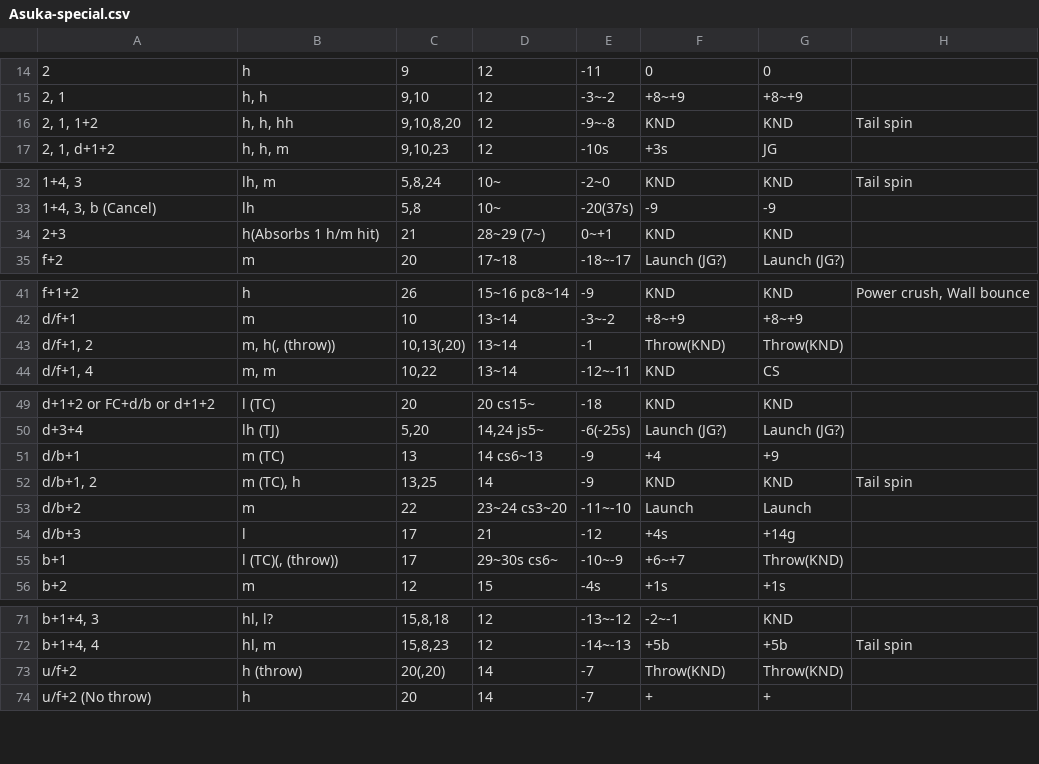
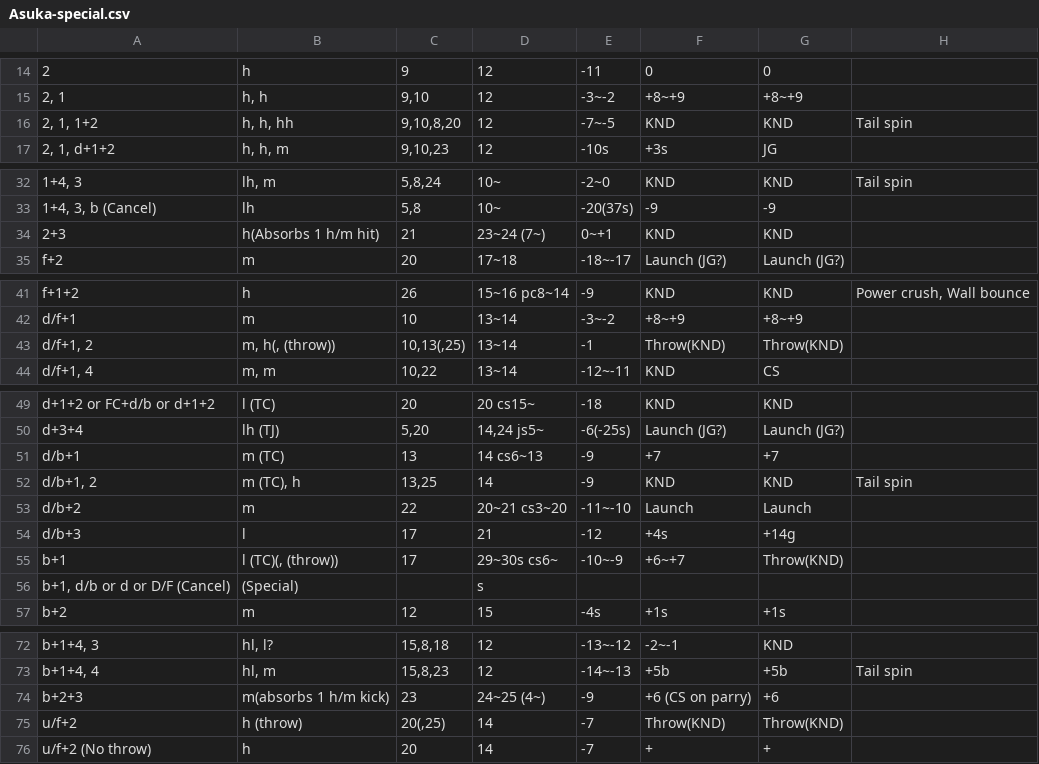
Before and after one commit to pbruvoll/rbnTekkenFrameData, a CSV file: frameData/T7/csv/Asuka/Asuka-special.csv, drawn as a sheet; only a part is shown, gaps mark what is left out; addresses are those after the commit; the diff covers the shown part only; the diff names each change by its address in the sheet, - before the commit and + after, or states it on an @@ line.

Commit message:
Added asuka season 4

```diff
--- a/frameData/T7/csv/Asuka/Asuka-special.csv
+++ b/frameData/T7/csv/Asuka/Asuka-special.csv
-E16: -9~-8
+E16: -7~-5
-D34: 28~29 (7~)
+D34: 23~24 (7~)
-C43: 10,13(,20)
+C43: 10,13(,25)
-F51: +4
+F51: +7
-G51: +9
+G51: +7
-D53: 23~24 cs3~20
+D53: 20~21 cs3~20
+row 56: b+1, d/b or d or D/F (Cancel) | (Special) |  | s
+row 74: b+2+3 | m(absorbs 1 h/m kick) | 23 | 24~25 (4~) | -9 | +6 (CS on parry) | +6
-C75: 20(,20)
+C75: 20(,25)
```
Also changed, not shown: 2 edited cells elsewhere in this file, frameData/T7/csv/Asuka/Asuka-basic.csv.
